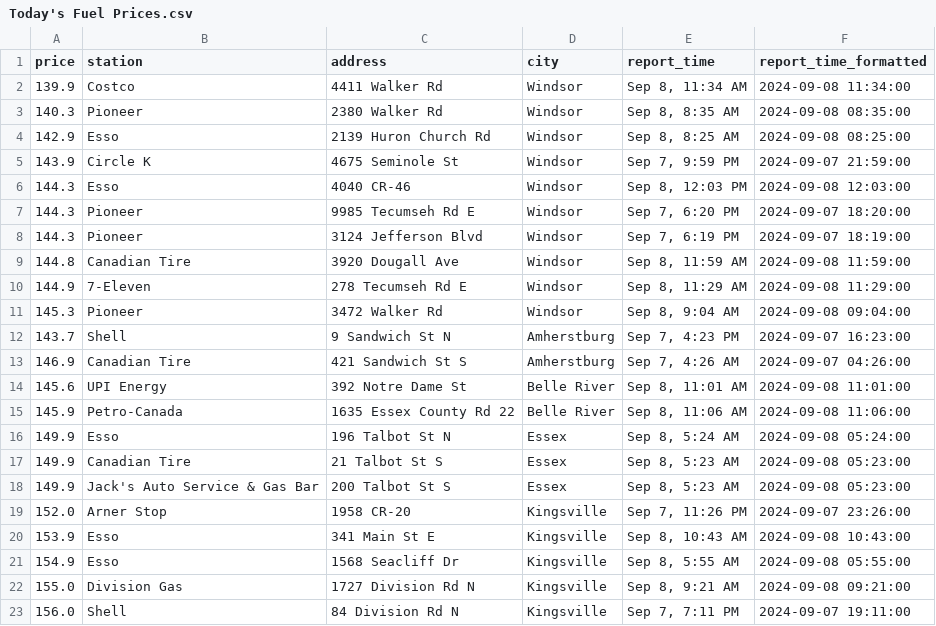
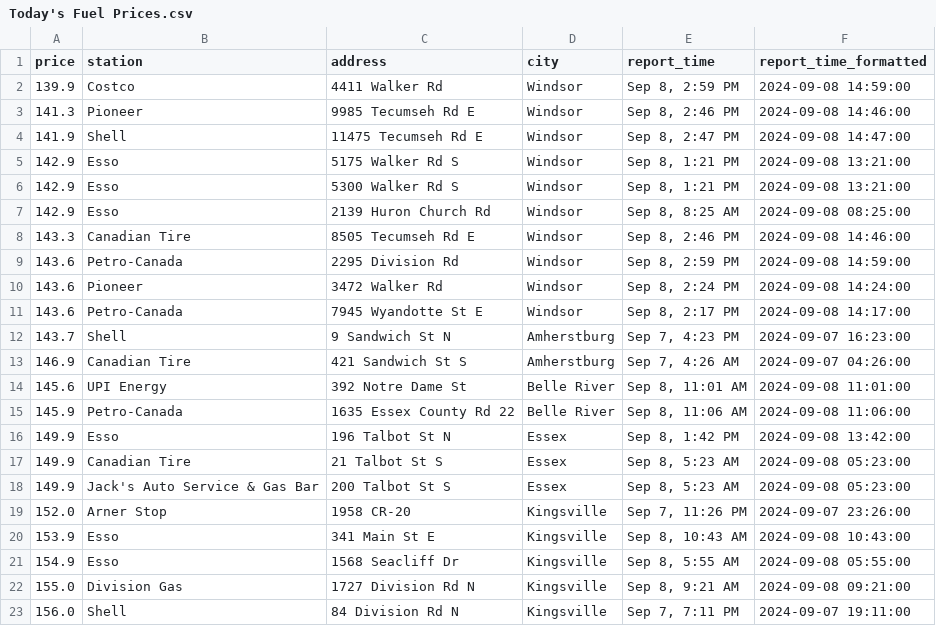
Before and after one commit to shithi30/Gas_Price_QA_CICD_GreatExpect., a CSV file: Today's Fuel Prices.csv, drawn as a sheet; only a part is shown; the diff covers the shown part only.

```diff
--- a/Today's Fuel Prices.csv
+++ b/Today's Fuel Prices.csv
@@ -1,12 +1,12 @@
 price,station,address,city,report_time,report_time_formatted
-139.9,Costco,4411 Walker Rd,Windsor,"Sep 8, 11:34 AM",2024-09-08 11:34:00
-140.3,Pioneer,2380 Walker Rd,Windsor,"Sep 8, 8:35 AM",2024-09-08 08:35:00
+139.9,Costco,4411 Walker Rd,Windsor,"Sep 8, 2:59 PM",2024-09-08 14:59:00
+141.3,Pioneer,9985 Tecumseh Rd E,Windsor,"Sep 8, 2:46 PM",2024-09-08 14:46:00
+141.9,Shell,11475 Tecumseh Rd E,Windsor,"Sep 8, 2:47 PM",2024-09-08 14:47:00
+142.9,Esso,5175 Walker Rd S,Windsor,"Sep 8, 1:21 PM",2024-09-08 13:21:00
+142.9,Esso,5300 Walker Rd S,Windsor,"Sep 8, 1:21 PM",2024-09-08 13:21:00
 142.9,Esso,2139 Huron Church Rd,Windsor,"Sep 8, 8:25 AM",2024-09-08 08:25:00
-143.9,Circle K,4675 Seminole St,Windsor,"Sep 7, 9:59 PM",2024-09-07 21:59:00
-144.3,Esso,4040 CR-46,Windsor,"Sep 8, 12:03 PM",2024-09-08 12:03:00
-144.3,Pioneer,9985 Tecumseh Rd E,Windsor,"Sep 7, 6:20 PM",2024-09-07 18:20:00
-144.3,Pioneer,3124 Jefferson Blvd,Windsor,"Sep 7, 6:19 PM",2024-09-07 18:19:00
-144.8,Canadian Tire,3920 Dougall Ave,Windsor,"Sep 8, 11:59 AM",2024-09-08 11:59:00
-144.9,7-Eleven,278 Tecumseh Rd E,Windsor,"Sep 8, 11:29 AM",2024-09-08 11:29:00
-145.3,Pioneer,3472 Walker Rd,Windsor,"Sep 8, 9:04 AM",2024-09-08 09:04:00
+143.3,Canadian Tire,8505 Tecumseh Rd E,Windsor,"Sep 8, 2:46 PM",2024-09-08 14:46:00
+143.6,Petro-Canada,2295 Division Rd,Windsor,"Sep 8, 2:59 PM",2024-09-08 14:59:00
+143.6,Pioneer,3472 Walker Rd,Windsor,"Sep 8, 2:24 PM",2024-09-08 14:24:00
+143.6,Petro-Canada,7945 Wyandotte St E,Windsor,"Sep 8, 2:17 PM",2024-09-08 14:17:00
 143.7,Shell,9 Sandwich St N,Amherstburg,"Sep 7, 4:23 PM",2024-09-07 16:23:00
@@ -15,3 +15,3 @@ price,station,address,city,report_time,report_time_formatted
 145.9,Petro-Canada,1635 Essex County Rd 22,Belle River,"Sep 8, 11:06 AM",2024-09-08 11:06:00
-149.9,Esso,196 Talbot St N,Essex,"Sep 8, 5:24 AM",2024-09-08 05:24:00
+149.9,Esso,196 Talbot St N,Essex,"Sep 8, 1:42 PM",2024-09-08 13:42:00
 149.9,Canadian Tire,21 Talbot St S,Essex,"Sep 8, 5:23 AM",2024-09-08 05:23:00
```
Also changed, not shown: 7 added rows, 6 removed rows and 14 edited cells elsewhere in this file.
